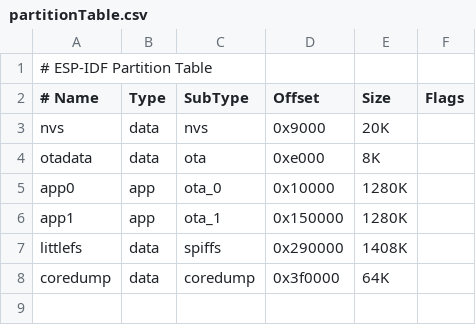
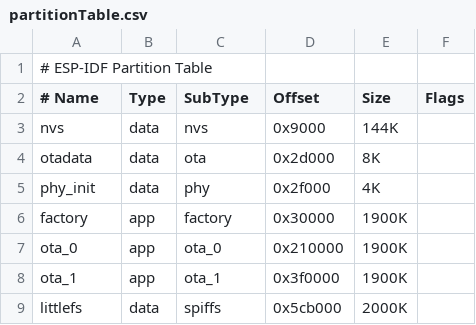
Before and after one commit to acvigue/SmartMatrix-IDF, a CSV file: partition_table/partitionTable.csv, drawn as a sheet.

```diff
--- a/partition_table/partitionTable.csv
+++ b/partition_table/partitionTable.csv
@@ -2,7 +2,8 @@
 # Name, Type, SubType, Offset, Size, Flags
-nvs,data,nvs,0x9000,20K,
-otadata,data,ota,0xe000,8K,
-app0,app,ota_0,0x10000,1280K,
-app1,app,ota_1,0x150000,1280K,
-littlefs,data,spiffs,0x290000,1408K,
-coredump,data,coredump,0x3f0000,64K,
+nvs,data,nvs,0x9000,144K,
+otadata,data,ota,0x2d000,8K,
+phy_init,data,phy,0x2f000,4K,
+factory,app,factory,0x30000,1900K,
+ota_0,app,ota_0,0x210000,1900K,
+ota_1,app,ota_1,0x3f0000,1900K,
+littlefs,data,spiffs,0x5cb000,2000K,
```
Also changed, not shown: 6 other files.
